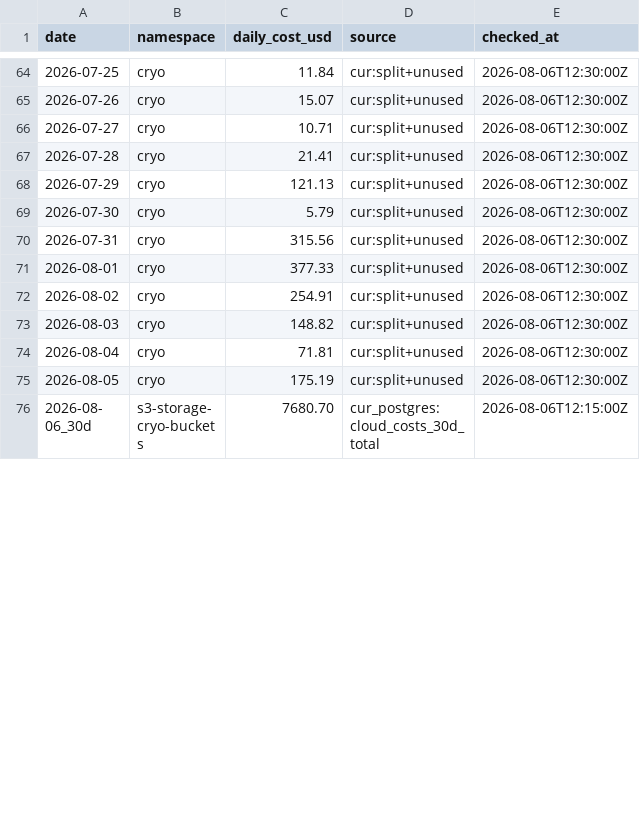
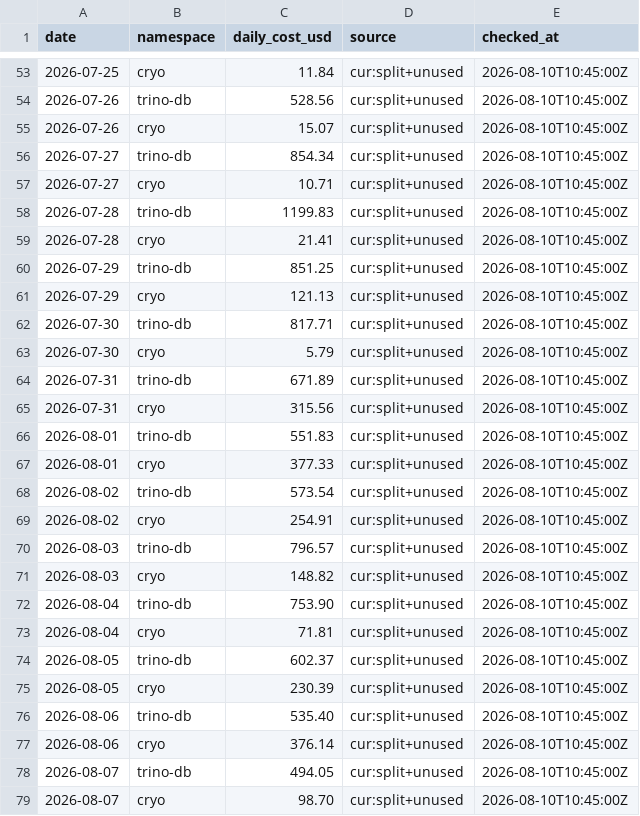
Before and after one commit to tech-pw/cryo, a CSV file: docs/cost-tracking/daily-cost-log.csv, drawn as a sheet; only a part is shown, gaps mark what is left out; the shorter side is filled out with more unchanged rows; the diff covers the shown part only.

Commit message:
docs(cost): fresh trino-db/cryo daily readings + corrected S3 bucket scoping
- Pulled real 07-25 through 08-09 daily used/unused cost for trino-db and cryo
  namespaces via the Athena CUR datasource (fe0bimj2kv9xca), overwriting the
  prior 08-06 snapshot per the log's dedupe convention. CUR data backfills, so
  a few overlapping days (e.g. 08-05 cryo: 175.19 -> 230.39) legitimately
  changed since the last pull.
- Found and fixed a real methodology gap: the S3 storage/request cost query
  needs to filter cloud_costs' line_item_resource_id to the actual warehouse
  bucket. An unfiltered AmazonS3 query returned ~10x the properly-scoped
  number (confirmed live) -- documented in README.md so this doesn't get
  silently re-broken.

```diff
--- a/docs/cost-tracking/daily-cost-log.csv
+++ b/docs/cost-tracking/daily-cost-log.csv
@@ -64,12 +53,27 @@ date,namespace,daily_cost_usd,source,checked_at
-2026-07-25,cryo,11.84,cur:split+unused,2026-08-06T12:30:00Z
-2026-07-26,cryo,15.07,cur:split+unused,2026-08-06T12:30:00Z
-2026-07-27,cryo,10.71,cur:split+unused,2026-08-06T12:30:00Z
-2026-07-28,cryo,21.41,cur:split+unused,2026-08-06T12:30:00Z
-2026-07-29,cryo,121.13,cur:split+unused,2026-08-06T12:30:00Z
-2026-07-30,cryo,5.79,cur:split+unused,2026-08-06T12:30:00Z
-2026-07-31,cryo,315.56,cur:split+unused,2026-08-06T12:30:00Z
-2026-08-01,cryo,377.33,cur:split+unused,2026-08-06T12:30:00Z
-2026-08-02,cryo,254.91,cur:split+unused,2026-08-06T12:30:00Z
-2026-08-03,cryo,148.82,cur:split+unused,2026-08-06T12:30:00Z
-2026-08-04,cryo,71.81,cur:split+unused,2026-08-06T12:30:00Z
-2026-08-05,cryo,175.19,cur:split+unused,2026-08-06T12:30:00Z
+2026-07-25,cryo,11.84,cur:split+unused,2026-08-10T10:45:00Z
+2026-07-26,trino-db,528.56,cur:split+unused,2026-08-10T10:45:00Z
+2026-07-26,cryo,15.07,cur:split+unused,2026-08-10T10:45:00Z
+2026-07-27,trino-db,854.34,cur:split+unused,2026-08-10T10:45:00Z
+2026-07-27,cryo,10.71,cur:split+unused,2026-08-10T10:45:00Z
+2026-07-28,trino-db,1199.83,cur:split+unused,2026-08-10T10:45:00Z
+2026-07-28,cryo,21.41,cur:split+unused,2026-08-10T10:45:00Z
+2026-07-29,trino-db,851.25,cur:split+unused,2026-08-10T10:45:00Z
+2026-07-29,cryo,121.13,cur:split+unused,2026-08-10T10:45:00Z
+2026-07-30,trino-db,817.71,cur:split+unused,2026-08-10T10:45:00Z
+2026-07-30,cryo,5.79,cur:split+unused,2026-08-10T10:45:00Z
+2026-07-31,trino-db,671.89,cur:split+unused,2026-08-10T10:45:00Z
+2026-07-31,cryo,315.56,cur:split+unused,2026-08-10T10:45:00Z
+2026-08-01,trino-db,551.83,cur:split+unused,2026-08-10T10:45:00Z
+2026-08-01,cryo,377.33,cur:split+unused,2026-08-10T10:45:00Z
+2026-08-02,trino-db,573.54,cur:split+unused,2026-08-10T10:45:00Z
+2026-08-02,cryo,254.91,cur:split+unused,2026-08-10T10:45:00Z
+2026-08-03,trino-db,796.57,cur:split+unused,2026-08-10T10:45:00Z
+2026-08-03,cryo,148.82,cur:split+unused,2026-08-10T10:45:00Z
+2026-08-04,trino-db,753.90,cur:split+unused,2026-08-10T10:45:00Z
+2026-08-04,cryo,71.81,cur:split+unused,2026-08-10T10:45:00Z
+2026-08-05,trino-db,602.37,cur:split+unused,2026-08-10T10:45:00Z
+2026-08-05,cryo,230.39,cur:split+unused,2026-08-10T10:45:00Z
+2026-08-06,trino-db,535.40,cur:split+unused,2026-08-10T10:45:00Z
+2026-08-06,cryo,376.14,cur:split+unused,2026-08-10T10:45:00Z
+2026-08-07,trino-db,494.05,cur:split+unused,2026-08-10T10:45:00Z
+2026-08-07,cryo,98.70,cur:split+unused,2026-08-10T10:45:00Z
```
Also changed, not shown: 7 added rows, 12 removed rows and 17 moved rows elsewhere in this file, 1 other file.
